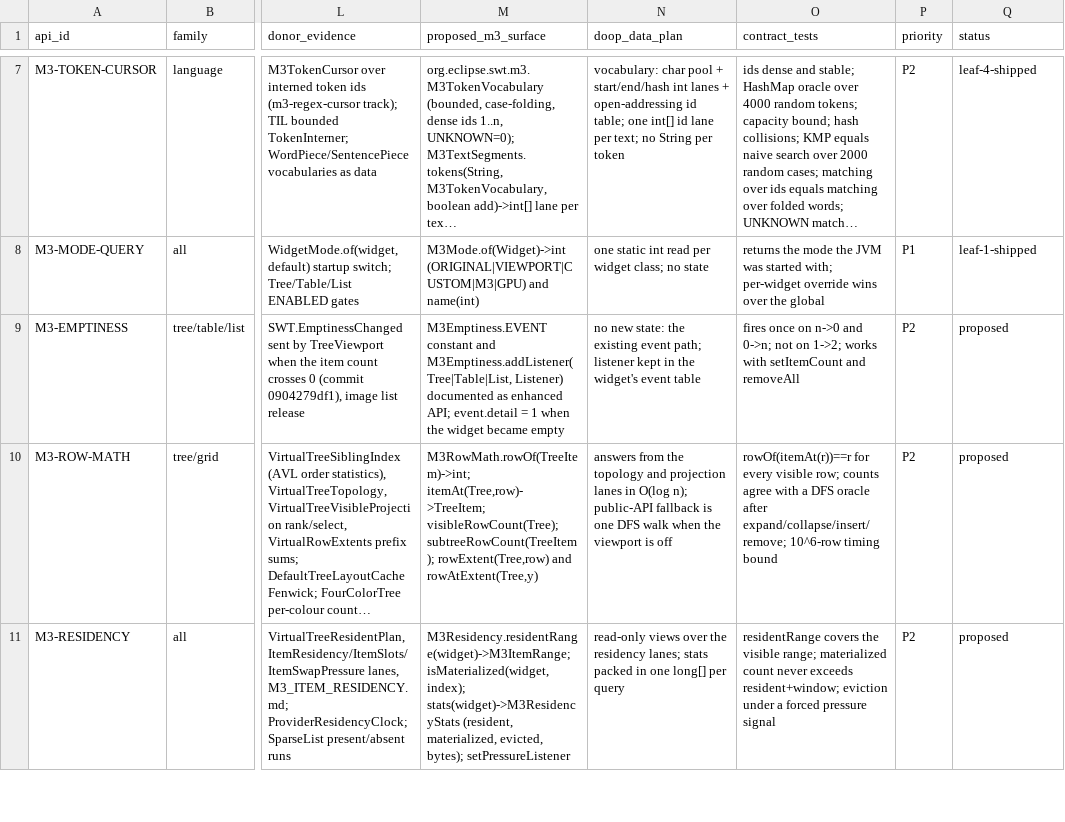
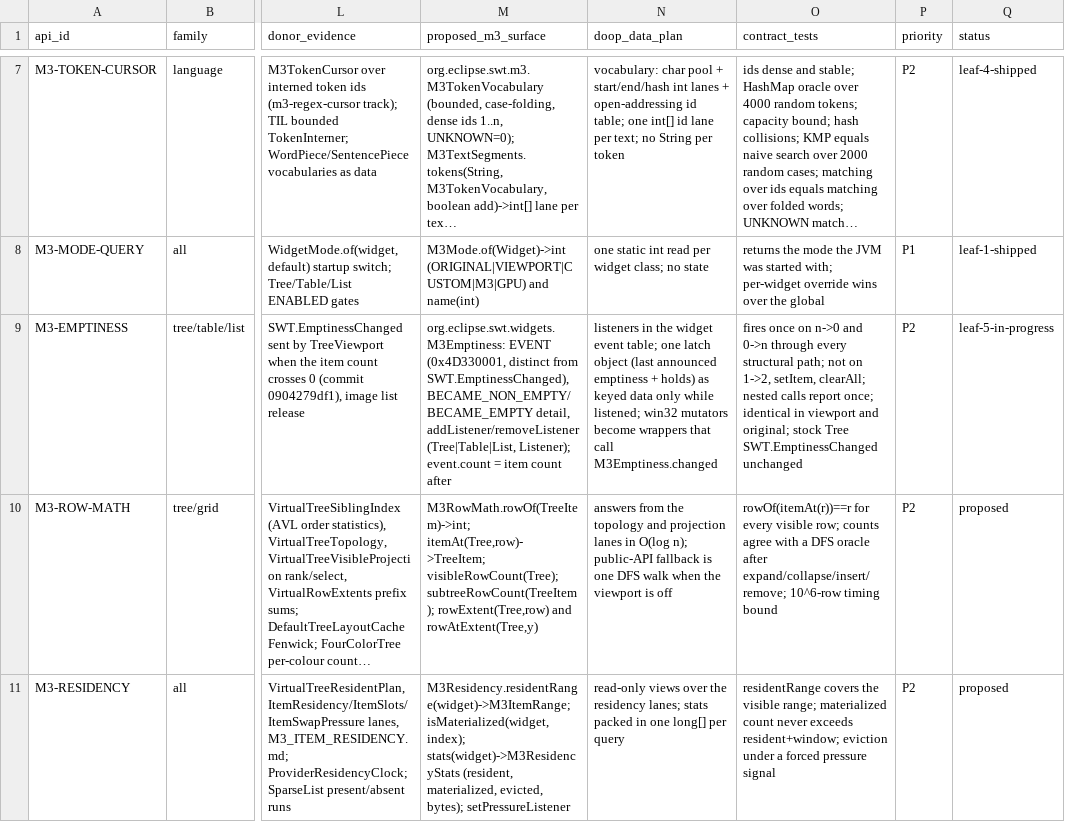
Before and after one commit to eclipse-platform/eclipse.platform.swt, a TSV file: docs/m3/ENHANCED_API_MAP.tsv, drawn as a sheet; only a part is shown, gaps mark what is left out; long unchanged cells end in …; the diff names each change by its address in the sheet, - before the commit and + after, or states it on an @@ line.

```diff
--- a/docs/m3/ENHANCED_API_MAP.tsv
+++ b/docs/m3/ENHANCED_API_MAP.tsv
-M9 (proposed_m3_surface): M3Emptiness.EVENT constant and M3Emptiness.addListener(Tree|Table|List, Listener) documented as enhanced API; event.detail = 1 when the widget became empty
+M9 (proposed_m3_surface): org.eclipse.swt.widgets.M3Emptiness: EVENT (0x4D330001, distinct from SWT.EmptinessChanged), BECAME_NON_EMPTY/BECAME_EMPTY detail, addListener/removeListener(Tree|Table|List, Listener); event.count = item count after
-N9 (doop_data_plan): no new state: the existing event path; listener kept in the widget's event table
+N9 (doop_data_plan): listeners in the widget event table; one latch object (last announced emptiness + holds) as keyed data only while listened; win32 mutators become wrappers that call M3Emptiness.changed
-O9 (contract_tests): …n->0 and 0->n; not on 1->2; works with setItemCount and removeAll
+O9 (contract_tests): …n->0 and 0->n through every structural path; not on 1->2, setItem, clearAll; nested calls report once; identical in viewport and original; stock Tree SWT.EmptinessChanged unchanged
-Q9 (status): proposed
+Q9 (status): leaf-5-in-progress
```
Also changed, not shown: docs/m3/enhanced-api/ALGORITHM_CATALOGUE.tsv, 1 other file.
